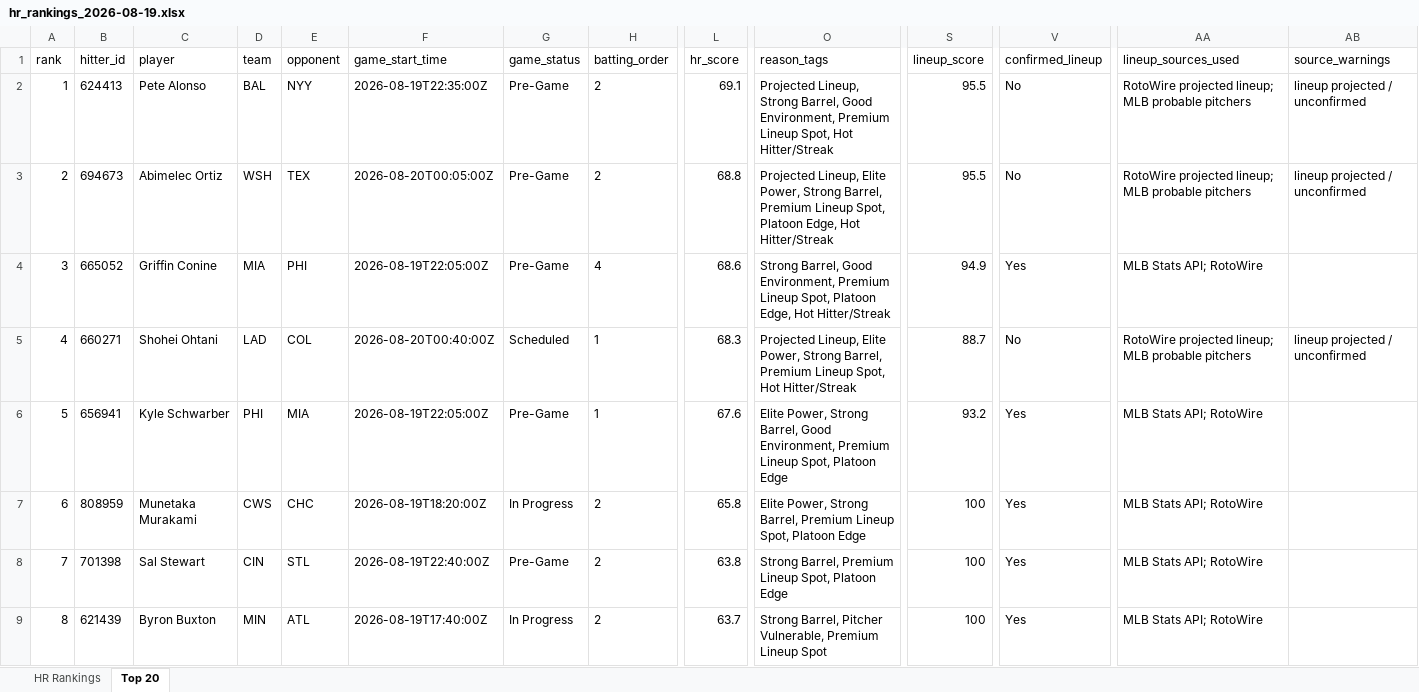
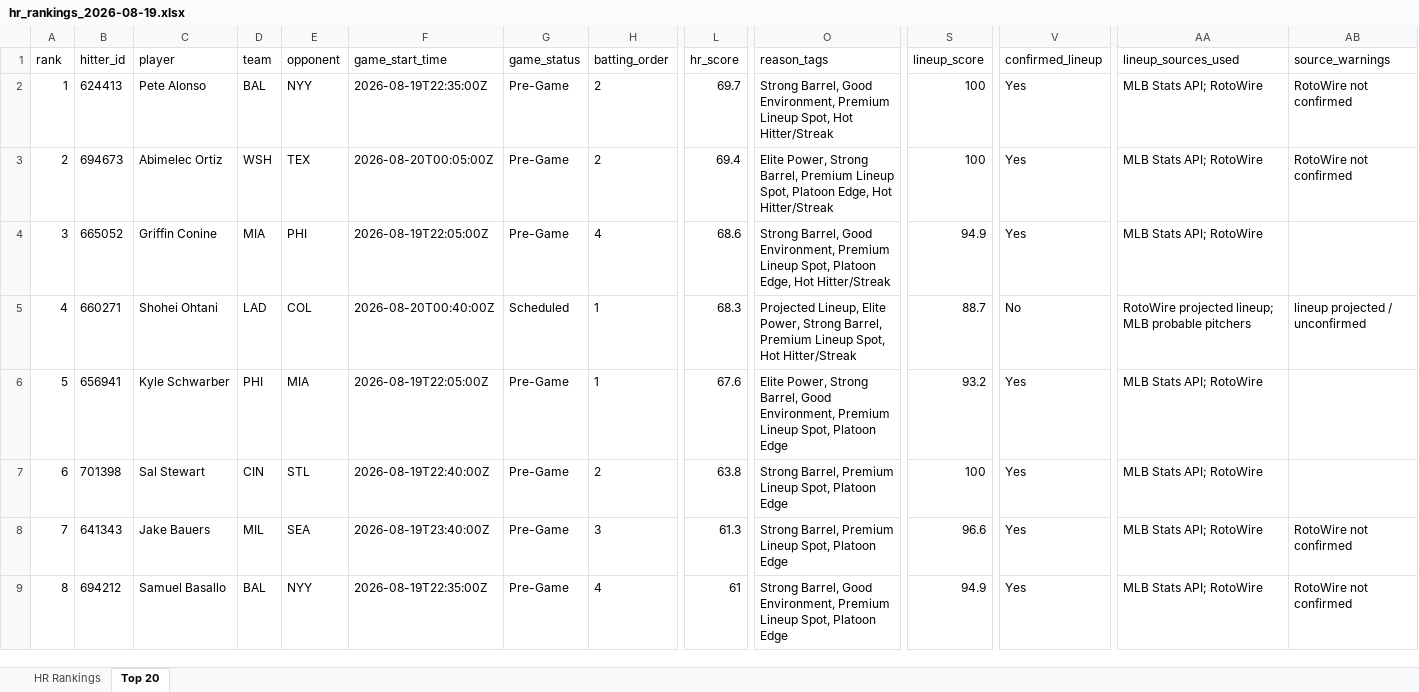
Before and after one commit to etbell28/barreliq, an Excel workbook: outputs/daily/hr_rankings_2026-08-19.xlsx, sheet Top 20, drawn as a sheet; only a part is shown, gaps mark what is left out; values as stored, in another font and other column widths than the file's, no borders; removed rows and columns are numbered as before the commit, all else as after; rows hold the shown columns only; the diff covers the shown part only; the diff names each change by its address in the sheet, - before the commit and + after, or states it on an @@ line.

```diff
--- a/outputs/daily/hr_rankings_2026-08-19.xlsx (sheet Top 20)
+++ b/outputs/daily/hr_rankings_2026-08-19.xlsx (sheet Top 20)
-L2 (hr_score): 69.1
+L2 (hr_score): 69.7
-O2 (reason_tags): Projected Lineup, Strong Barrel,…
+O2 (reason_tags): Strong Barrel,…
-S2:S3 (lineup_score): 95.5
+S2:S3 (lineup_score): 100
-V2:V3 (confirmed_lineup): No
+V2:V3 (confirmed_lineup): Yes
-AA2:AA3 (lineup_sources_used): RotoWire projected lineup; MLB probable pitchers
+AA2:AA3 (lineup_sources_used): MLB Stats API; RotoWire
-AB2:AB3 (source_warnings): lineup projected / unconfirmed
+AB2:AB3 (source_warnings): RotoWire not confirmed
-L3 (hr_score): 68.8
+L3 (hr_score): 69.4
-O3 (reason_tags): Projected Lineup, Elite Power,…
+O3 (reason_tags): Elite Power,…
-row 7: 6 | 808959 | Munetaka Murakami | CWS | CHC | 2026-08-19T18:20:00Z | In Progress | 2 | 65.8 | Elite Power, Strong Barrel, Premium Lineup Spot, Platoon Edge | 100 | Yes | MLB Stats API; RotoWire
-A7 (rank): 7
+A7 (rank): 6
+row 8: 7 | 641343 | Jake Bauers | MIL | SEA | 2026-08-19T23:40:00Z | Pre-Game | 3 | 61.3 | Strong Barrel, Premium Lineup Spot, Platoon Edge | 96.6 | Yes | MLB Stats API; RotoWire | RotoWire not confirmed
-B9 (hitter_id): 621439
+B9 (hitter_id): 694212
-C9 (player): Byron Buxton
+C9 (player): Samuel Basallo
-D9 (team): MIN
+D9 (team): BAL
-E9 (opponent): ATL
+E9 (opponent): NYY
-F9 (game_start_time): 2026-08-19T17:40:00Z
+F9 (game_start_time): 2026-08-19T22:35:00Z
-G9 (game_status): In Progress
+G9 (game_status): Pre-Game
-H9 (batting_order): 2
+H9 (batting_order): 4
-L9 (hr_score): 63.7
+L9 (hr_score): 61
-O9 (reason_tags): Strong Barrel, Pitcher Vulnerable, Premium Lineup Spot
+O9 (reason_tags): Strong Barrel, Good Environment, Premium Lineup Spot, Platoon Edge
-S9 (lineup_score): 100
+S9 (lineup_score): 94.9
-AB9 (source_warnings): (empty)
+AB9 (source_warnings): RotoWire not confirmed
```
Also changed, not shown: 585 edited cells elsewhere in this sheet, sheet HR Rankings, outputs/daily/hr_rankings_2026-08-19_remaining.xlsx, outputs/hr_rankings.xlsx, 14 other files.
